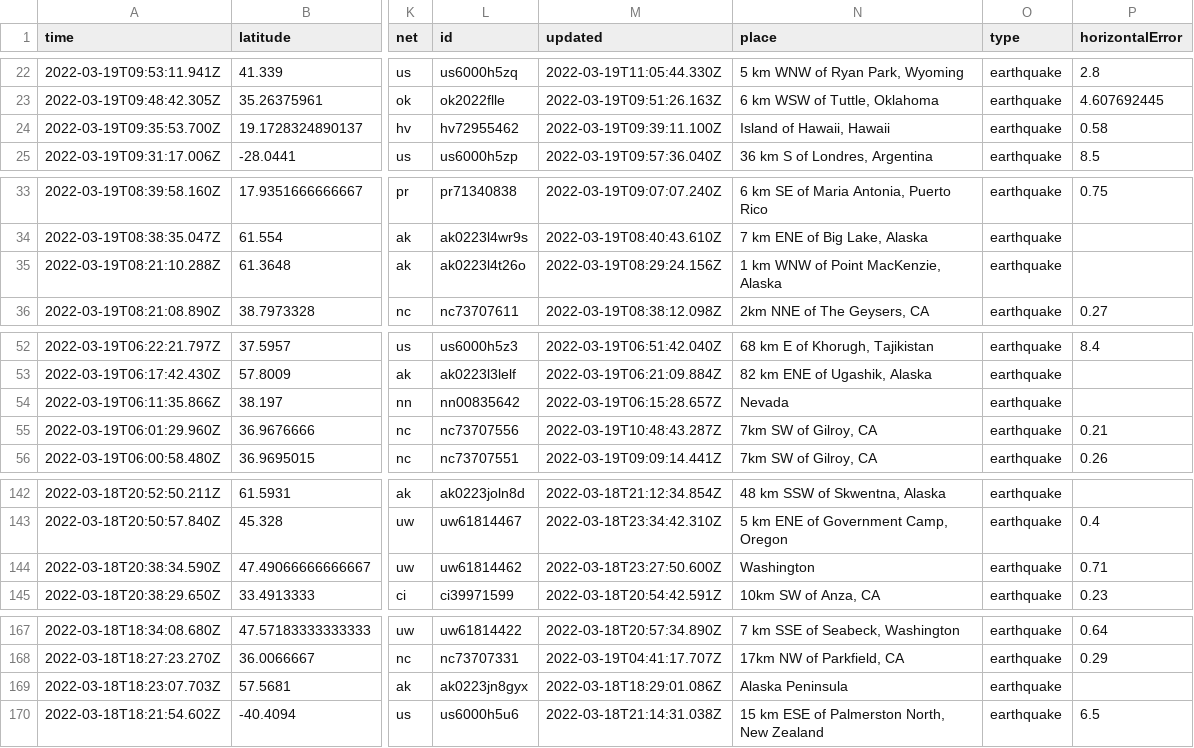
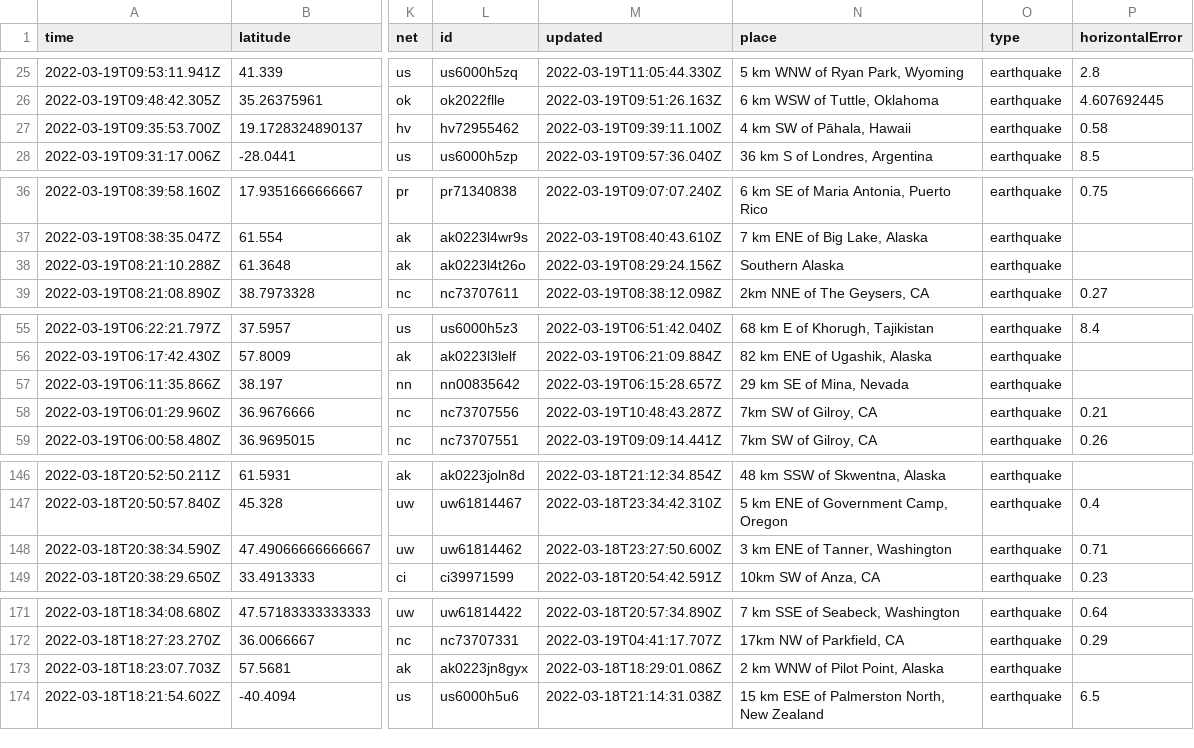
Before and after one commit to lambrechts/nicar2022-github-actions, a CSV file: usgs_current.csv, drawn as a sheet; only a part is shown, gaps mark what is left out; addresses are those after the commit; the diff covers the shown part only; the diff names each change by its address in the sheet, - before the commit and + after, or states it on an @@ line.

```diff
--- a/usgs_current.csv
+++ b/usgs_current.csv
-N27 (place): Island of Hawaii, Hawaii
+N27 (place): 4 km SW of Pāhala, Hawaii
-N38 (place): 1 km WNW of Point MacKenzie, Alaska
+N38 (place): Southern Alaska
-N57 (place): Nevada
+N57 (place): 29 km SE of Mina, Nevada
-N148 (place): Washington
+N148 (place): 3 km ENE of Tanner, Washington
-N173 (place): Alaska Peninsula
+N173 (place): 2 km WNW of Pilot Point, Alaska
```
Also changed, not shown: 4 added rows, 2 removed rows and 16 edited cells elsewhere in this file, usgs_main.csv.
